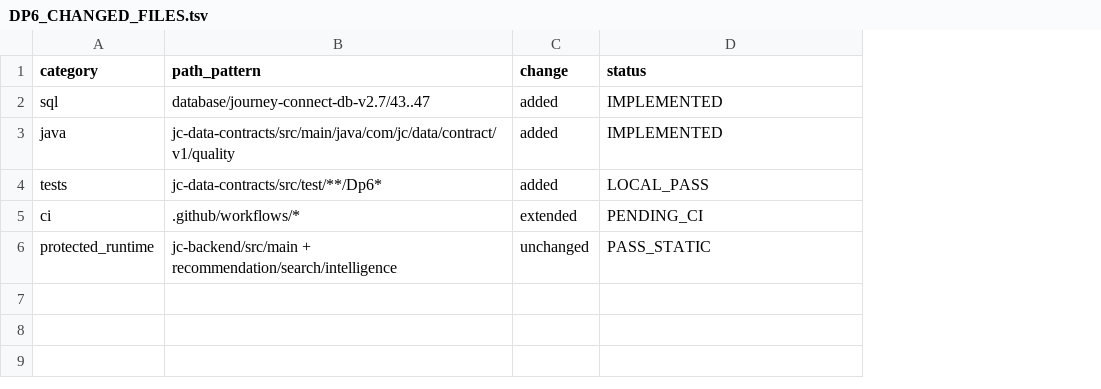
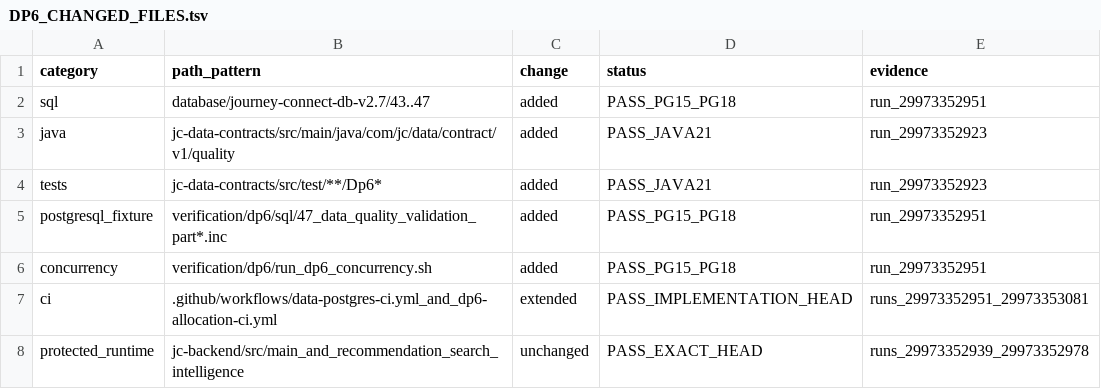
Before and after one commit to gycha0109-beep/journey-connect-backend, a TSV file: verification/dp6/DP6_CHANGED_FILES.tsv, drawn as a sheet; addresses are those after the commit; the diff names each change by its address in the sheet, - before the commit and + after, or states it on an @@ line.

Commit message:
verification(dp6): record verified change categories

```diff
--- a/verification/dp6/DP6_CHANGED_FILES.tsv
+++ b/verification/dp6/DP6_CHANGED_FILES.tsv
+column E (evidence), rows 2-4: run_29973352951 | run_29973352923 | run_29973352923; rows 7-8: runs_29973352951_29973353081 | runs_29973352939_29973352978
-D2 (status): IMPLEMENTED
+D2 (status): PASS_PG15_PG18
-D3 (status): IMPLEMENTED
+D3 (status): PASS_JAVA21
-D4 (status): LOCAL_PASS
+D4 (status): PASS_JAVA21
+row 5: postgresql_fixture | verification/dp6/sql/47_data_quality_validation_part*.inc | added | PASS_PG15_PG18 | run_29973352951
+row 6: concurrency | verification/dp6/run_dp6_concurrency.sh | added | PASS_PG15_PG18 | run_29973352951
-B7 (path_pattern): .github/workflows/*
+B7 (path_pattern): .github/workflows/data-postgres-ci.yml_and_dp6-allocation-ci.yml
-D7 (status): PENDING_CI
+D7 (status): PASS_IMPLEMENTATION_HEAD
-B8 (path_pattern): jc-backend/src/main + recommendation/search/intelligence
+B8 (path_pattern): jc-backend/src/main_and_recommendation_search_intelligence
-D8 (status): PASS_STATIC
+D8 (status): PASS_EXACT_HEAD
```
